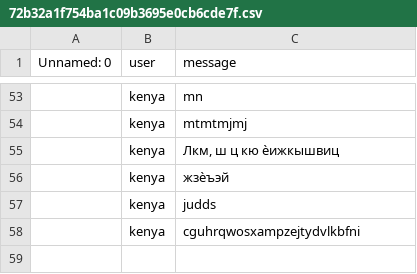
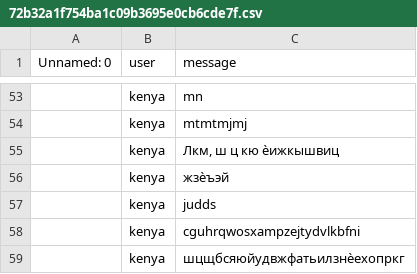
Before and after one commit to MrPig099/botik, a CSV file: 72b32a1f754ba1c09b3695e0cb6cde7f.csv, drawn as a sheet; only a part is shown, gaps mark what is left out.

Commit message:
Update 72b32a1f754ba1c09b3695e0cb6cde7f.csv

```diff
--- a/72b32a1f754ba1c09b3695e0cb6cde7f.csv
+++ b/72b32a1f754ba1c09b3695e0cb6cde7f.csv
@@ -58 +58,2 @@ Unnamed: 0,user,message
 ,kenya,cguhrqwosxampzejtydvlkbfni
+,kenya,шцщбсяюйудвжфатьилзнѐехопркг
```
